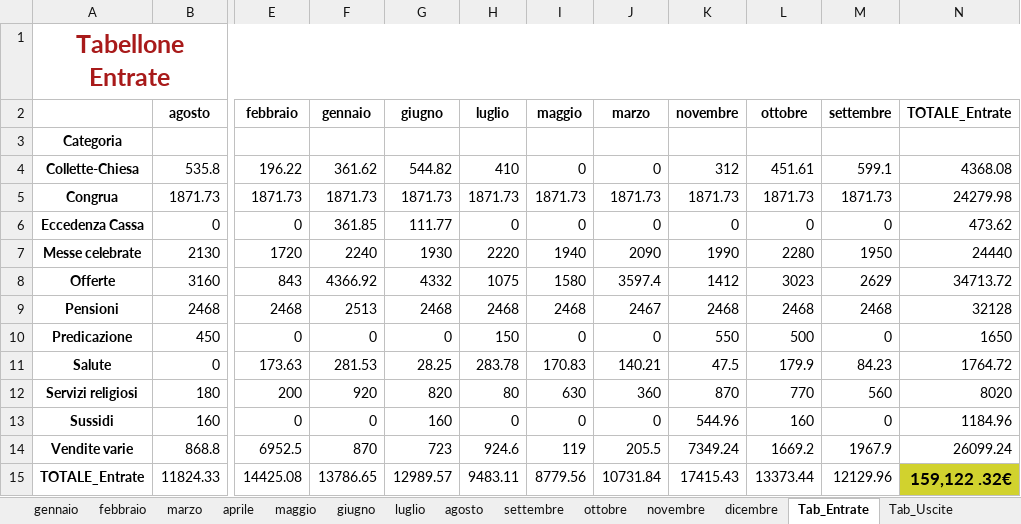
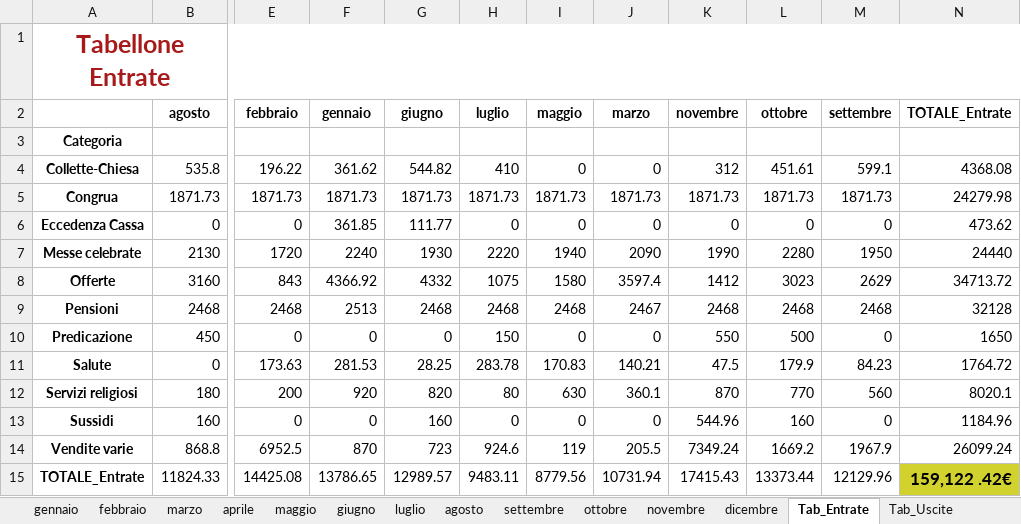
Before and after one commit to fragiaco/python_CONTI_01, an Excel workbook: conti_styled.xlsx, sheet Tab_Entrate, drawn as a sheet; only a part is shown, gaps mark what is left out; values as stored, in another font and other column widths than the file's, no borders; the diff names each change by its address in the sheet, - before the commit and + after, or states it on an @@ line.

```diff
--- a/conti_styled.xlsx (sheet Tab_Entrate)
+++ b/conti_styled.xlsx (sheet Tab_Entrate)
-J12 (marzo): 360
+J12 (marzo): 360.1
-N12 (TOTALE_Entrate): 8020
+N12 (TOTALE_Entrate): 8020.1
-J15 (marzo): 10731.84
+J15 (marzo): 10731.94
-N15 (TOTALE_Entrate): 159,122 .32€
+N15 (TOTALE_Entrate): 159,122 .42€
```
Also changed, not shown: sheet marzo, sheet Fine, sheet Saldo_riepilogo, database_conti.xlsx, database_conti_styled.xlsx, 1 other file.
